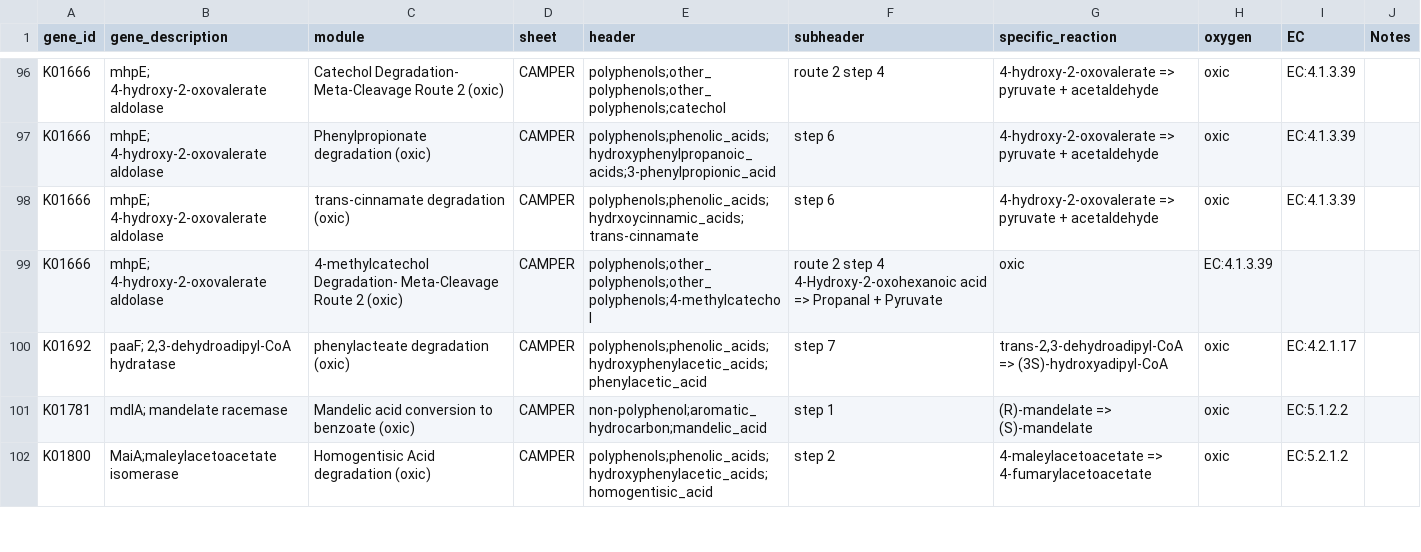
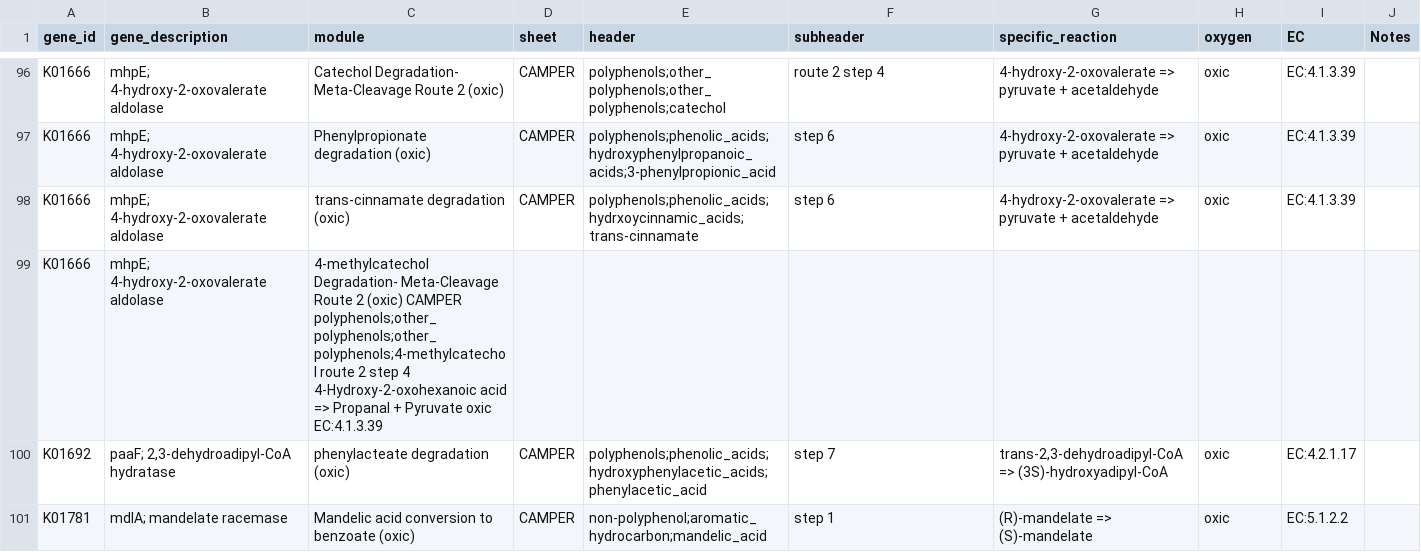
Before and after one commit to WrightonLabCSU/CAMPER, a TSV file: CAMPER_distillate.tsv, drawn as a sheet; only a part is shown, gaps mark what is left out; the shorter side is filled out with more unchanged rows.

Commit message:
Update CAMPER_distillate.tsv

```diff
--- a/CAMPER_distillate.tsv
+++ b/CAMPER_distillate.tsv
@@ -98,3 +98,3 @@ K01666	mhpE; 4-hydroxy-2-oxovalerate aldolase	Phenylpropionate degradation (oxic
 K01666	mhpE; 4-hydroxy-2-oxovalerate aldolase	trans-cinnamate degradation (oxic)	CAMPER	polyphenols;phenolic_acids;hydrxoycinnamic_acids;trans-cinnamate	step 6	4-hydroxy-2-oxovalerate => pyruvate + acetaldehyde	oxic	EC:4.1.3.39	
-K01666	mhpE; 4-hydroxy-2-oxovalerate aldolase	4-methylcatechol Degradation- Meta-Cleavage Route 2 (oxic)	CAMPER	polyphenols;other_polyphenols;other_polyphenols;4-methylcatechol	route 2 step 4  4-Hydroxy-2-oxohexanoic acid => Propanal + Pyruvate 	oxic	EC:4.1.3.39	
+K01666	mhpE; 4-hydroxy-2-oxovalerate aldolase	4-methylcatechol Degradation- Meta-Cleavage Route 2 (oxic)  CAMPER  polyphenols;other_polyphenols;other_polyphenols;4-methylcatechol  route 2 step 4  4-Hydroxy-2-oxohexanoic acid => Propanal + Pyruvate oxic  EC:4.1.3.39
 K01692	paaF; 2,3-dehydroadipyl-CoA hydratase	phenylacteate degradation (oxic)	CAMPER	polyphenols;phenolic_acids;hydroxyphenylacetic_acids;phenylacetic_acid	step 7	trans-2,3-dehydroadipyl-CoA => (3S)-hydroxyadipyl-CoA	oxic	EC:4.2.1.17	
```
